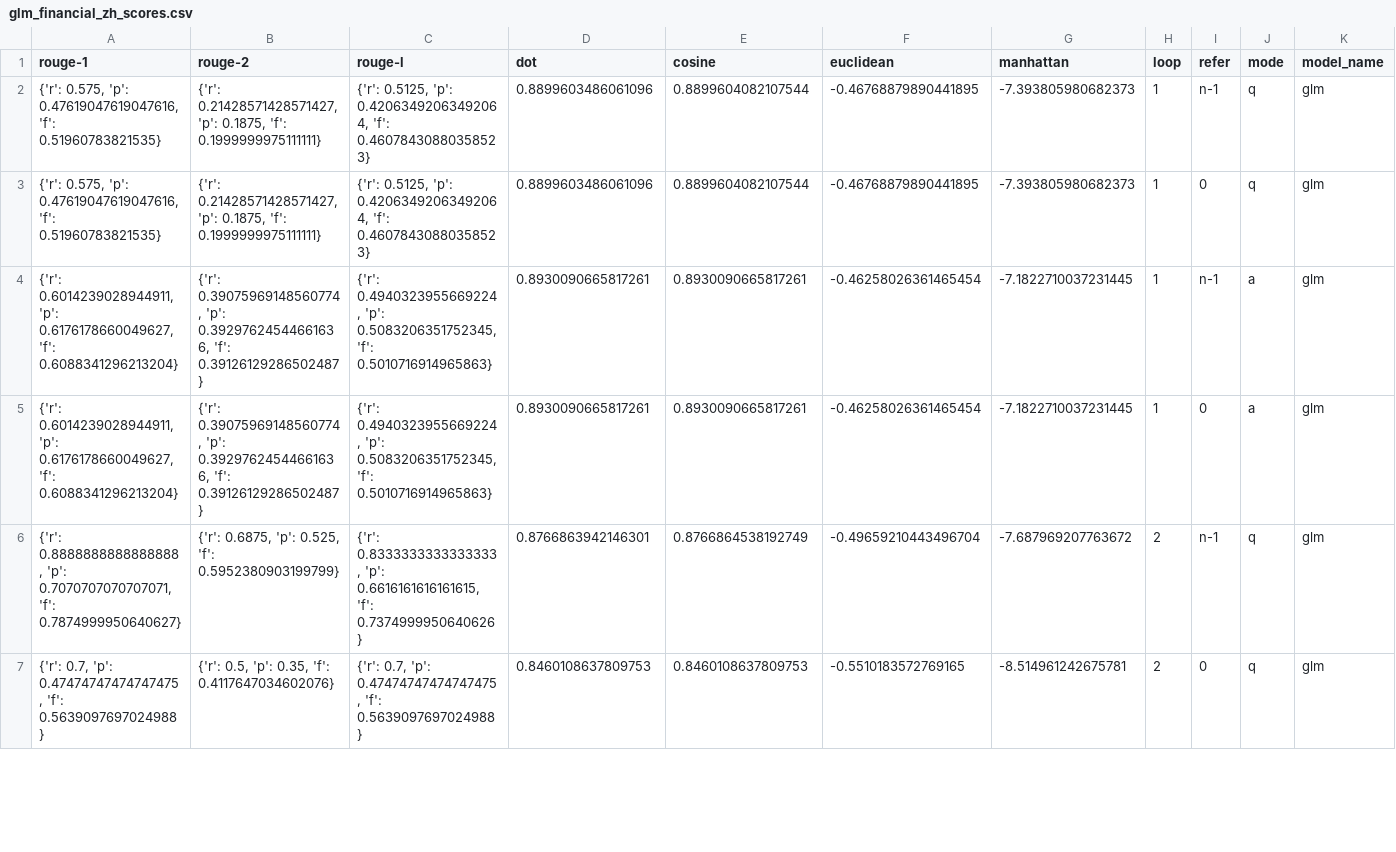
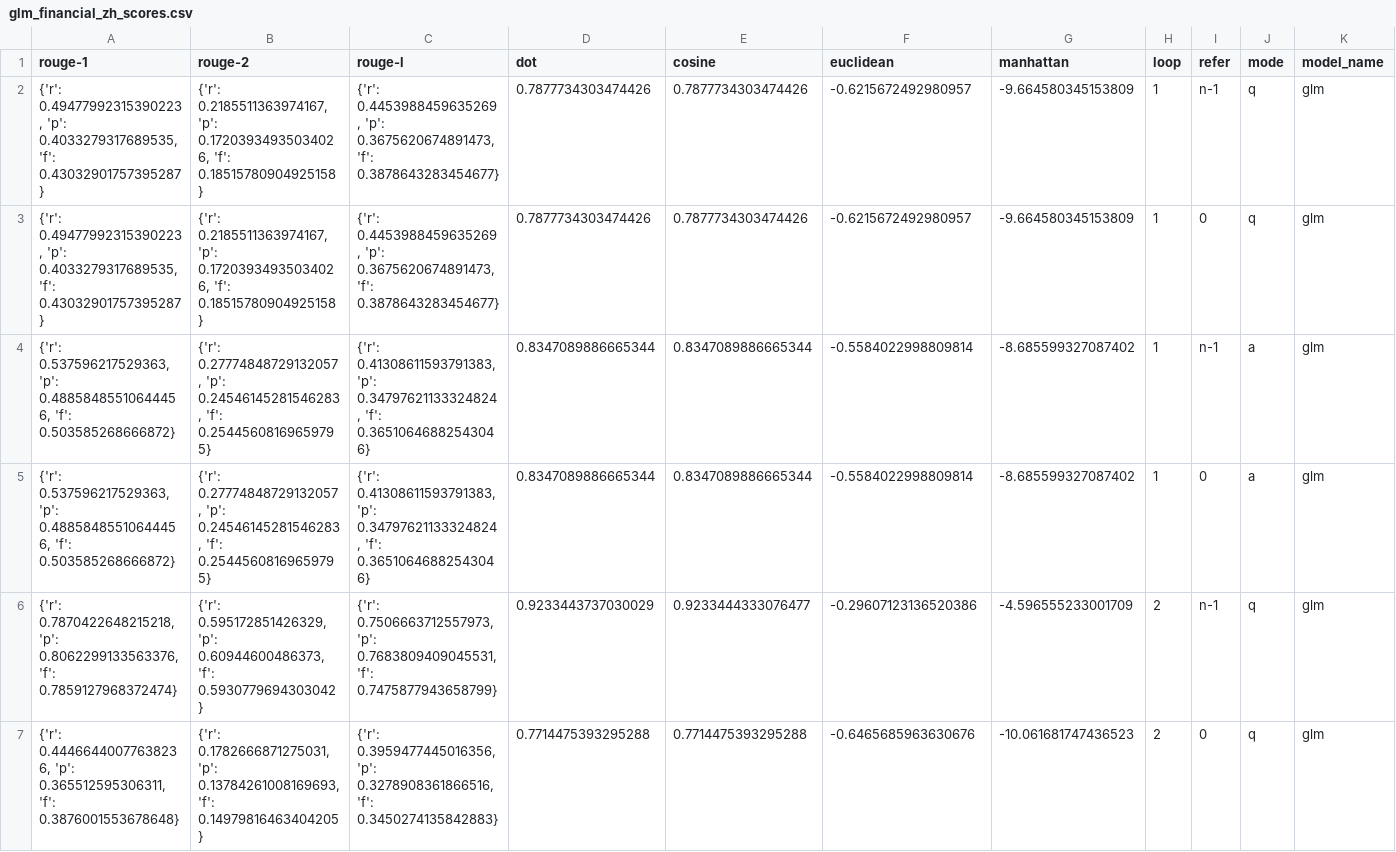
Before and after one commit to haowei2000/RBLU, a CSV file: score/glm_financial_zh_scores.csv, drawn as a sheet; only a part is shown; the diff covers the shown part only; the diff names each change by its address in the sheet, - before the commit and + after, or states it on an @@ line.

```diff
--- a/score/glm_financial_zh_scores.csv
+++ b/score/glm_financial_zh_scores.csv
-A2:A3 (rouge-1): {'r': 0.575, 'p': 0.47619047619047616, 'f': 0.51960783821535}
+A2:A3 (rouge-1): {'r': 0.49477992315390223, 'p': 0.4033279317689535, 'f': 0.43032901757395287}
-B2:B3 (rouge-2): {'r': 0.21428571428571427, 'p': 0.1875, 'f': 0.1999999975111111}
+B2:B3 (rouge-2): {'r': 0.2185511363974167, 'p': 0.17203934935034026, 'f': 0.18515780904925158}
-C2:C3 (rouge-l): {'r': 0.5125, 'p': 0.42063492063492064, 'f': 0.46078430880358523}
+C2:C3 (rouge-l): {'r': 0.4453988459635269, 'p': 0.3675620674891473, 'f': 0.3878643283454677}
-D2:D3 (dot): 0.8899603486061096
+D2:D3 (dot): 0.7877734303474426
-E2:E3 (cosine): 0.8899604082107544
+E2:E3 (cosine): 0.7877734303474426
-F2:F3 (euclidean): -0.46768879890441895
+F2:F3 (euclidean): -0.6215672492980957
-G2:G3 (manhattan): -7.393805980682373
+G2:G3 (manhattan): -9.664580345153809
-A4:A5 (rouge-1): {'r': 0.6014239028944911, 'p': 0.6176178660049627, 'f': 0.6088341296213204}
+A4:A5 (rouge-1): {'r': 0.537596217529363, 'p': 0.48858485510644456, 'f': 0.503585268666872}
-B4:B5 (rouge-2): {'r': 0.39075969148560774, 'p': 0.39297624544661636, 'f': 0.39126129286502487}
+B4:B5 (rouge-2): {'r': 0.27774848729132057, 'p': 0.24546145281546283, 'f': 0.25445608169659795}
-C4:C5 (rouge-l): {'r': 0.4940323955669224, 'p': 0.5083206351752345, 'f': 0.5010716914965863}
+C4:C5 (rouge-l): {'r': 0.41308611593791383, 'p': 0.34797621133324824, 'f': 0.36510646882543046}
-D4:D5 (dot): 0.8930090665817261
+D4:D5 (dot): 0.8347089886665344
-E4:E5 (cosine): 0.8930090665817261
+E4:E5 (cosine): 0.8347089886665344
-F4:F5 (euclidean): -0.46258026361465454
+F4:F5 (euclidean): -0.5584022998809814
-G4:G5 (manhattan): -7.1822710037231445
+G4:G5 (manhattan): -8.685599327087402
-A6 (rouge-1): {'r': 0.8888888888888888, 'p': 0.7070707070707071, 'f': 0.7874999950640627}
+A6 (rouge-1): {'r': 0.7870422648215218, 'p': 0.8062299133563376, 'f': 0.7859127968372474}
-B6 (rouge-2): {'r': 0.6875, 'p': 0.525, 'f': 0.5952380903199799}
+B6 (rouge-2): {'r': 0.595172851426329, 'p': 0.60944600486373, 'f': 0.5930779694303042}
-C6 (rouge-l): {'r': 0.8333333333333333, 'p': 0.6616161616161615, 'f': 0.7374999950640626}
+C6 (rouge-l): {'r': 0.7506663712557973, 'p': 0.7683809409045531, 'f': 0.7475877943658799}
-D6 (dot): 0.8766863942146301
+D6 (dot): 0.9233443737030029
-E6 (cosine): 0.8766864538192749
+E6 (cosine): 0.9233444333076477
-F6 (euclidean): -0.49659210443496704
+F6 (euclidean): -0.29607123136520386
-G6 (manhattan): -7.687969207763672
+G6 (manhattan): -4.596555233001709
-A7 (rouge-1): {'r': 0.7, 'p': 0.47474747474747475, 'f': 0.5639097697024988}
+A7 (rouge-1): {'r': 0.44466440077638236, 'p': 0.365512595306311, 'f': 0.3876001553678648}
-B7 (rouge-2): {'r': 0.5, 'p': 0.35, 'f': 0.4117647034602076}
+B7 (rouge-2): {'r': 0.1782666871275031, 'p': 0.13784261008169693, 'f': 0.14979816463404205}
-C7 (rouge-l): {'r': 0.7, 'p': 0.47474747474747475, 'f': 0.5639097697024988}
+C7 (rouge-l): {'r': 0.3959477445016356, 'p': 0.3278908361866516, 'f': 0.3450274135842883}
-D7 (dot): 0.8460108637809753
+D7 (dot): 0.7714475393295288
-E7 (cosine): 0.8460108637809753
+E7 (cosine): 0.7714475393295288
-F7 (euclidean): -0.5510183572769165
+F7 (euclidean): -0.6465685963630676
-G7 (manhattan): -8.514961242675781
+G7 (manhattan): -10.061681747436523
```
Also changed, not shown: 8 added rows and 14 edited cells elsewhere in this file, score/llama_financial_en_scores.csv, score/llama_medical_zh_scores.csv, 22 other files.
